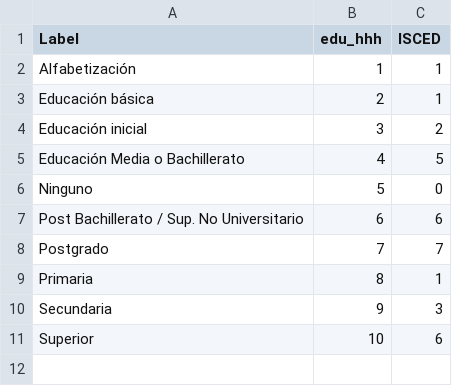
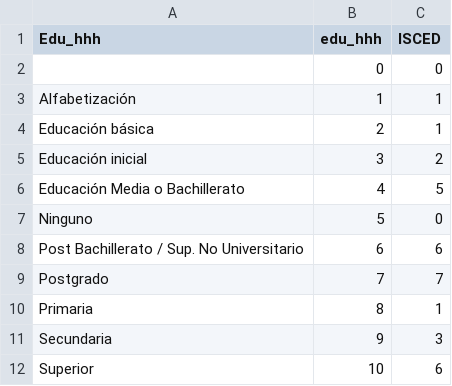
Before and after one commit to lmissbach/carbon_pricing_latin_america, a CSV file: 0_Data/1_Household Data/3_Ecuador/2_Codes/Education.Code.csv, drawn as a sheet.

Commit message:
Updates for Ecuador script

```diff
--- a/0_Data/1_Household Data/3_Ecuador/2_Codes/Education.Code.csv
+++ b/0_Data/1_Household Data/3_Ecuador/2_Codes/Education.Code.csv
@@ -1,2 +1,3 @@
-Label,edu_hhh,ISCED
+Edu_hhh,edu_hhh,ISCED
+ ,0,0
 Alfabetización,1,1
```
Also changed, not shown: 0_Data/1_Household Data/3_Ecuador/2_Codes/Lighting.Code.csv, 10 other files.
